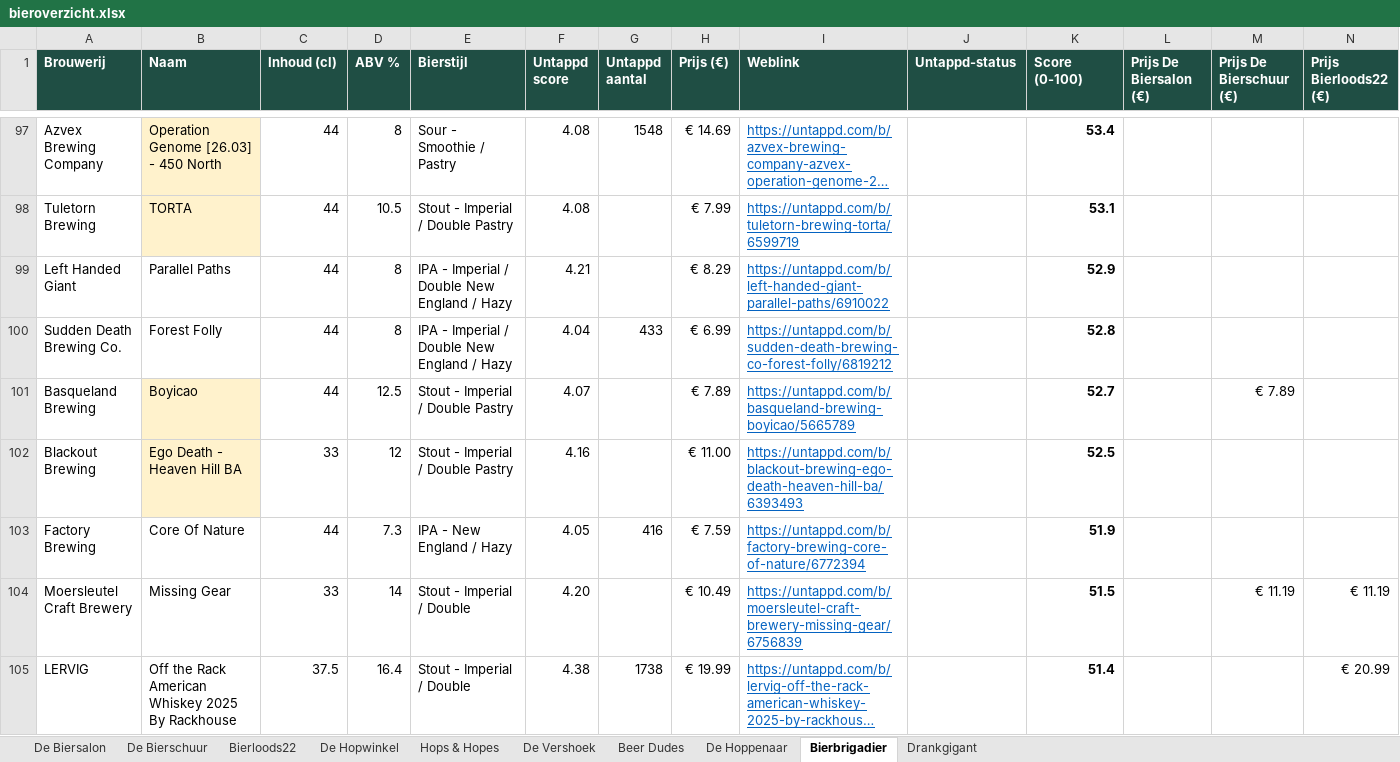
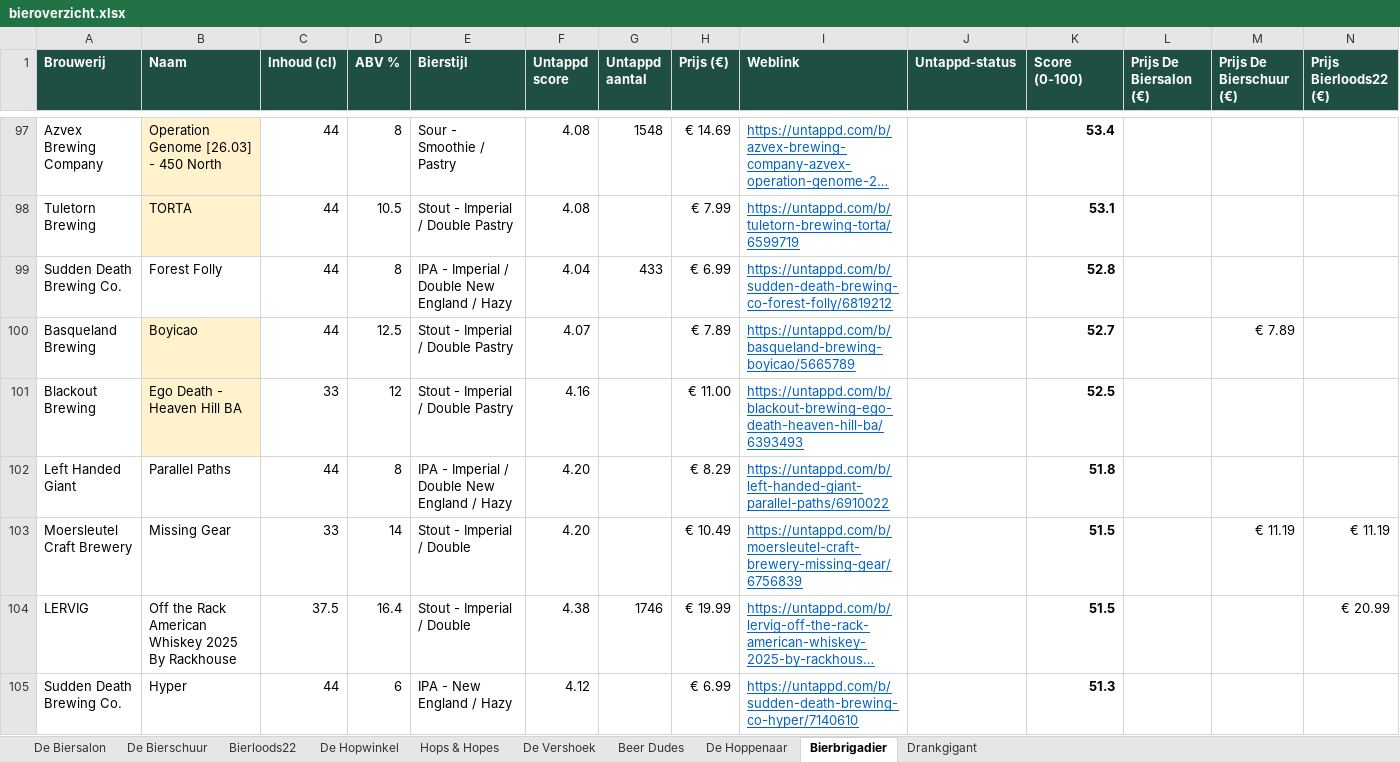
Before and after one commit to RdG-Bier/DeBierScraper, an Excel workbook: docs/bieroverzicht.xlsx, sheet Bierbrigadier, drawn as a sheet; only a part is shown, gaps mark what is left out; the shorter side is filled out with more unchanged rows; long unchanged cells end in …; values as stored, in another font and other column widths than the file's, no borders; conditional formats not drawn; removed rows and columns are numbered as before the commit, all else as after; rows hold the shown columns only; the diff covers the shown part only; the diff names each change by its address in the sheet, - before the commit and + after, or states it on an @@ line.

```diff
--- a/docs/bieroverzicht.xlsx (sheet Bierbrigadier)
+++ b/docs/bieroverzicht.xlsx (sheet Bierbrigadier)
-row 99: Left Handed Giant | Parallel Paths | 44 | 8 | IPA - Imperial / Double New England / Hazy | 4.21 |  | € 8.29 | https://untappd.com/b/left-handed-giant-parallel-paths/6910022 |  | 52.9
-row 103: Factory Brewing | Core Of Nature | 44 | 7.3 | IPA - New England / Hazy | 4.05 | 416 | € 7.59 | https://untappd.com/b/factory-brewing-core-of-nature/6772394 |  | 51.9
+row 102: Left Handed Giant | Parallel Paths | 44 | 8 | IPA - Imperial / Double New England / Hazy | 4.20 |  | € 8.29 | https://untappd.com/b/left-handed-giant-parallel-paths/6910022 |  | 51.8
-G104 (Untappd aantal): 1738
+G104 (Untappd aantal): 1746
-K104 (Score (0-100)): 51.4
+K104 (Score (0-100)): 51.5
```
Also changed, not shown: 11 added rows, 12 removed rows and 16 edited cells elsewhere in this sheet, sheet Hops & Hopes, sheet Bierloods22, sheet De Biersalon, sheet De Vershoek, sheet Beer Dudes, sheet De Hopwinkel, 3 more sheets, 37 other files.
